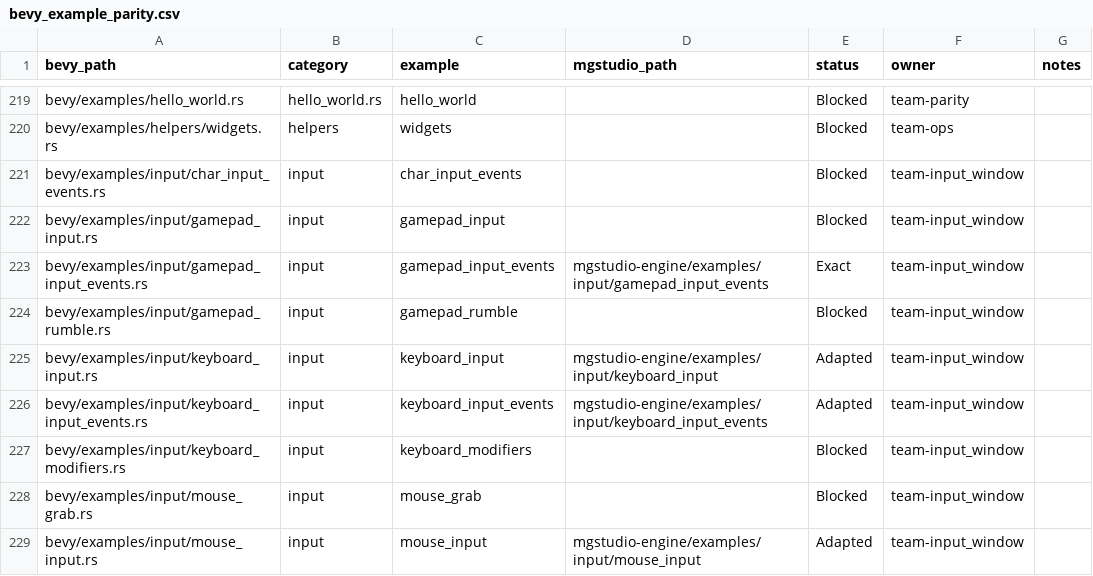
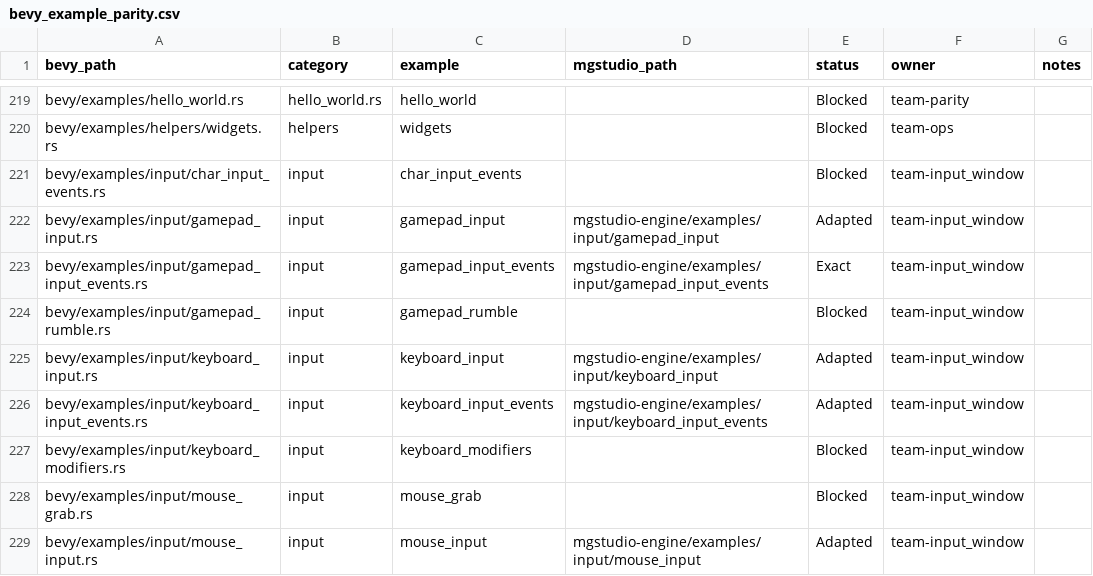
Before and after one commit to moonbit-community/mgstudio, a CSV file: docs/parity/bevy_example_parity.csv, drawn as a sheet; only a part is shown, gaps mark what is left out.

Commit message:
port input gamepad_input example

```diff
--- a/docs/parity/bevy_example_parity.csv
+++ b/docs/parity/bevy_example_parity.csv
@@ -221,3 +221,3 @@ bevy/examples/helpers/widgets.rs,helpers,widgets,,Blocked,team-ops,
 bevy/examples/input/char_input_events.rs,input,char_input_events,,Blocked,team-input_window,
-bevy/examples/input/gamepad_input.rs,input,gamepad_input,,Blocked,team-input_window,
+bevy/examples/input/gamepad_input.rs,input,gamepad_input,mgstudio-engine/examples/input/gamepad_input,Adapted,team-input_window,
 bevy/examples/input/gamepad_input_events.rs,input,gamepad_input_events,mgstudio-engine/examples/input/gamepad_input_events,Exact,team-input_window,
```
Also changed, not shown: 6 other files.
